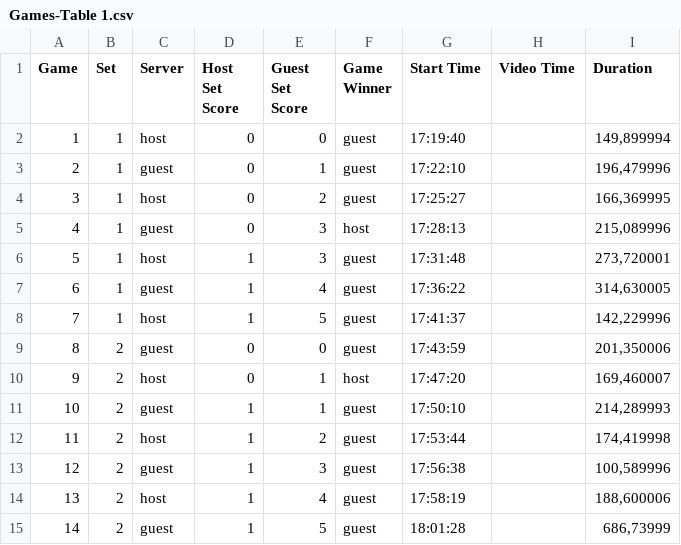
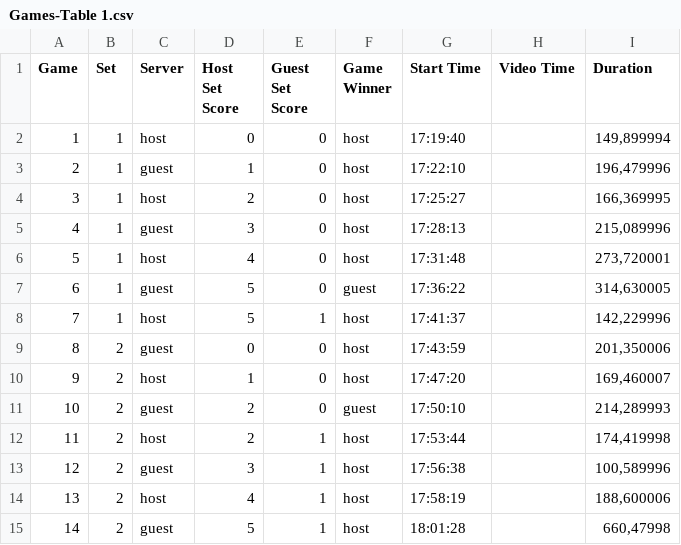
Before and after one commit to RasmusKoRiis/tennis-dashboard, a CSV file: public/data/2025-04-21/Games-Table 1.csv, drawn as a sheet.

```diff
--- a/public/data/2025-04-21/Games-Table 1.csv
+++ b/public/data/2025-04-21/Games-Table 1.csv
@@ -1,15 +1,15 @@
 Game;Set;Server;Host Set Score;Guest Set Score;Game Winner;Start Time;Video Time;Duration
-1;1;host;0;0;guest;17:19:40;;149,899994
-2;1;guest;0;1;guest;17:22:10;;196,479996
-3;1;host;0;2;guest;17:25:27;;166,369995
-4;1;guest;0;3;host;17:28:13;;215,089996
-5;1;host;1;3;guest;17:31:48;;273,720001
-6;1;guest;1;4;guest;17:36:22;;314,630005
-7;1;host;1;5;guest;17:41:37;;142,229996
-8;2;guest;0;0;guest;17:43:59;;201,350006
-9;2;host;0;1;host;17:47:20;;169,460007
-10;2;guest;1;1;guest;17:50:10;;214,289993
-11;2;host;1;2;guest;17:53:44;;174,419998
-12;2;guest;1;3;guest;17:56:38;;100,589996
-13;2;host;1;4;guest;17:58:19;;188,600006
-14;2;guest;1;5;guest;18:01:28;;686,73999
+1;1;host;0;0;host;17:19:40;;149,899994
+2;1;guest;1;0;host;17:22:10;;196,479996
+3;1;host;2;0;host;17:25:27;;166,369995
+4;1;guest;3;0;host;17:28:13;;215,089996
+5;1;host;4;0;host;17:31:48;;273,720001
+6;1;guest;5;0;guest;17:36:22;;314,630005
+7;1;host;5;1;host;17:41:37;;142,229996
+8;2;guest;0;0;host;17:43:59;;201,350006
+9;2;host;1;0;host;17:47:20;;169,460007
+10;2;guest;2;0;guest;17:50:10;;214,289993
+11;2;host;2;1;host;17:53:44;;174,419998
+12;2;guest;3;1;host;17:56:38;;100,589996
+13;2;host;4;1;host;17:58:19;;188,600006
+14;2;guest;5;1;host;18:01:28;;660,47998
```
Also changed, not shown: public/data/2025-04-21/Points-Table 1.csv, public/data/2025-04-21/Sets-Table 1.csv, 3 other files.
